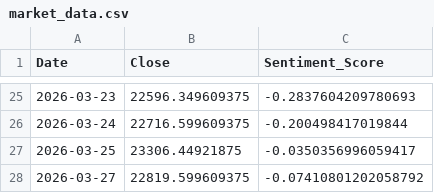
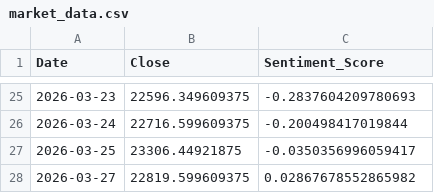
Before and after one commit to Sims9218/NIFTY50-Sentiment-Analyzer, a CSV file: market_data.csv, drawn as a sheet; only a part is shown, gaps mark what is left out.

```diff
--- a/market_data.csv
+++ b/market_data.csv
@@ -27,2 +27,2 @@ Date,Close,Sentiment_Score
 2026-03-25,23306.44921875,-0.0350356996059417
-2026-03-27,22819.599609375,-0.07410801202058792
+2026-03-27,22819.599609375,0.02867678552865982
```
Also changed, not shown: 1 other file.
